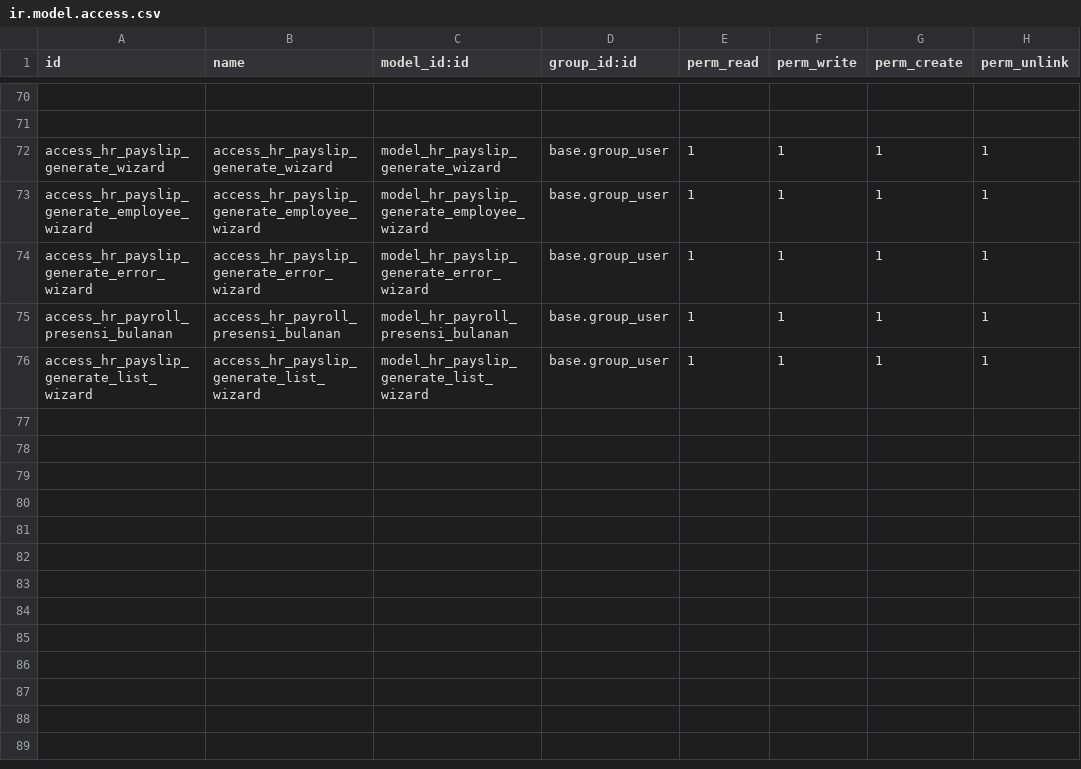
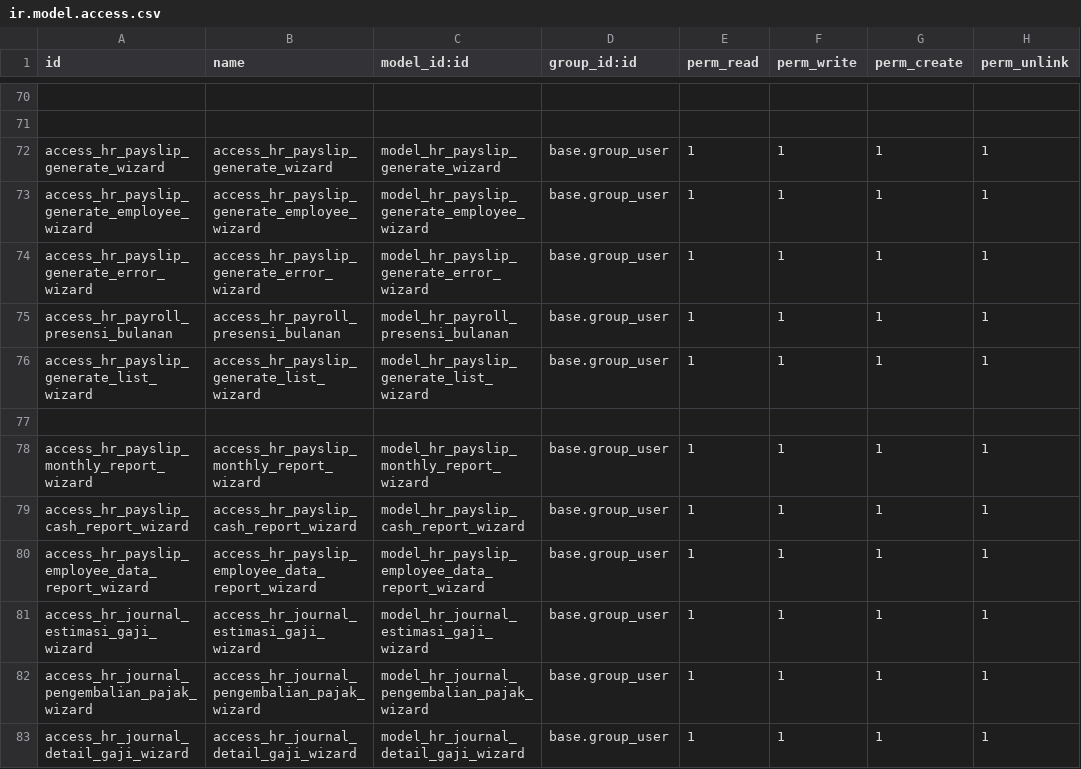
Before and after one commit to ChaidarAji/odoo16-module-development, a CSV file: internal_memo/security/ir.model.access.csv, drawn as a sheet; only a part is shown, gaps mark what is left out.

Commit message:
updates memo

```diff
--- a/internal_memo/security/ir.model.access.csv
+++ b/internal_memo/security/ir.model.access.csv
@@ -76 +76,8 @@ access_hr_payroll_presensi_bulanan,access_hr_payroll_presensi_bulanan,model_hr_p
 access_hr_payslip_generate_list_wizard,access_hr_payslip_generate_list_wizard,model_hr_payslip_generate_list_wizard,base.group_user,1,1,1,1
+
+access_hr_payslip_monthly_report_wizard,access_hr_payslip_monthly_report_wizard,model_hr_payslip_monthly_report_wizard,base.group_user,1,1,1,1
+access_hr_payslip_cash_report_wizard,access_hr_payslip_cash_report_wizard,model_hr_payslip_cash_report_wizard,base.group_user,1,1,1,1
+access_hr_payslip_employee_data_report_wizard,access_hr_payslip_employee_data_report_wizard,model_hr_payslip_employee_data_report_wizard,base.group_user,1,1,1,1
+access_hr_journal_estimasi_gaji_wizard,access_hr_journal_estimasi_gaji_wizard,model_hr_journal_estimasi_gaji_wizard,base.group_user,1,1,1,1
+access_hr_journal_pengembalian_pajak_wizard,access_hr_journal_pengembalian_pajak_wizard,model_hr_journal_pengembalian_pajak_wizard,base.group_user,1,1,1,1
+access_hr_journal_detail_gaji_wizard,access_hr_journal_detail_gaji_wizard,model_hr_journal_detail_gaji_wizard,base.group_user,1,1,1,1
```
Also changed, not shown: 13 other files.
